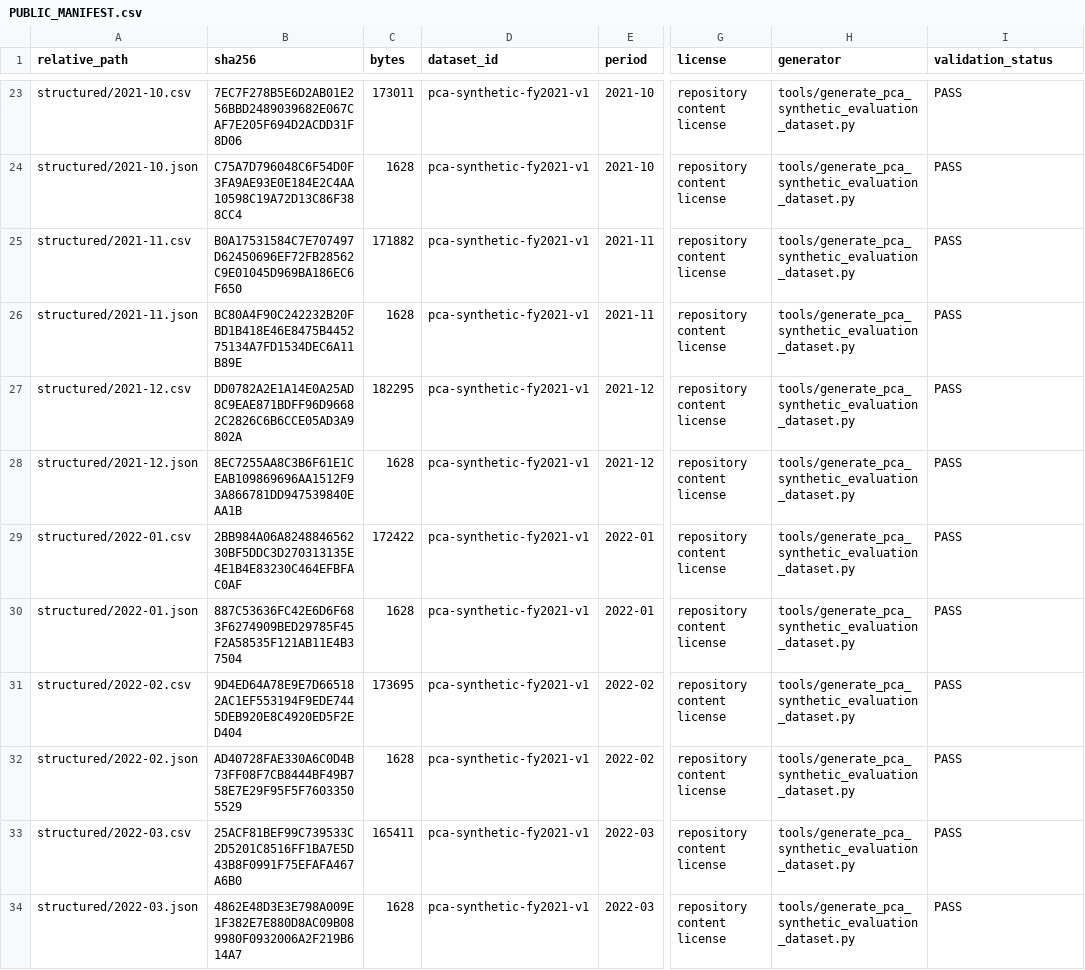
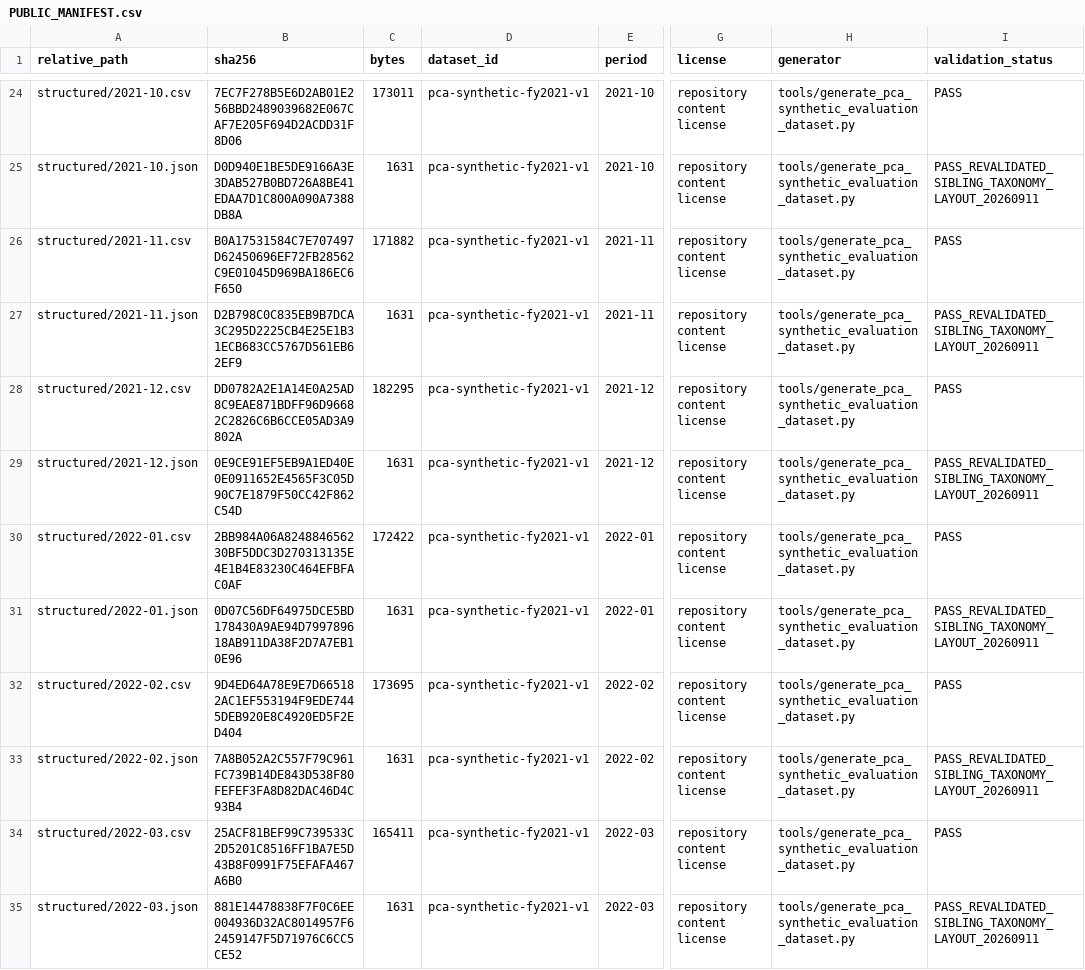
Before and after one commit to pontsoleil/UADC-PoC, a CSV file: instances/evaluation/pca-synthetic-fy2021-v1/manifests/PUBLIC_MANIFEST.csv, drawn as a sheet; only a part is shown, gaps mark what is left out; addresses are those after the commit; the diff covers the shown part only; the diff names each change by its address in the sheet, - before the commit and + after, or states it on an @@ line.

```diff
--- a/instances/evaluation/pca-synthetic-fy2021-v1/manifests/PUBLIC_MANIFEST.csv
+++ b/instances/evaluation/pca-synthetic-fy2021-v1/manifests/PUBLIC_MANIFEST.csv
-B25 (sha256): C75A7D796048C6F54D0F3FA9AE93E0E184E2C4AA10598C19A72D13C86F388CC4
+B25 (sha256): D0D940E1BE5DE9166A3E3DAB527B0BD726A8BE41EDAA7D1C800A090A7388DB8A
-C25 (bytes): 1628
+C25 (bytes): 1631
-I25 (validation_status): PASS
+I25 (validation_status): PASS_REVALIDATED_SIBLING_TAXONOMY_LAYOUT_20260911
-B27 (sha256): BC80A4F90C242232B20FBD1B418E46E8475B445275134A7FD1534DEC6A11B89E
+B27 (sha256): D2B798C0C835EB9B7DCA3C295D2225CB4E25E1B31ECB683CC5767D561EB62EF9
-C27 (bytes): 1628
+C27 (bytes): 1631
-I27 (validation_status): PASS
+I27 (validation_status): PASS_REVALIDATED_SIBLING_TAXONOMY_LAYOUT_20260911
-B29 (sha256): 8EC7255AA8C3B6F61E1CEAB109869696AA1512F93A866781DD947539840EAA1B
+B29 (sha256): 0E9CE91EF5EB9A1ED40E0E0911652E4565F3C05D90C7E1879F50CC42F862C54D
-C29 (bytes): 1628
+C29 (bytes): 1631
-I29 (validation_status): PASS
+I29 (validation_status): PASS_REVALIDATED_SIBLING_TAXONOMY_LAYOUT_20260911
-B31 (sha256): 887C53636FC42E6D6F683F6274909BED29785F45F2A58535F121AB11E4B37504
+B31 (sha256): 0D07C56DF64975DCE5BD178430A9AE94D799789618AB911DA38F2D7A7EB10E96
-C31 (bytes): 1628
+C31 (bytes): 1631
-I31 (validation_status): PASS
+I31 (validation_status): PASS_REVALIDATED_SIBLING_TAXONOMY_LAYOUT_20260911
-B33 (sha256): AD40728FAE330A6C0D4B73FF08F7CB8444BF49B758E7E29F95F5F76033505529
+B33 (sha256): 7A8B052A2C557F79C961FC739B14DE843D538F80FEFEF3FA8D82DAC46D4C93B4
-C33 (bytes): 1628
+C33 (bytes): 1631
-I33 (validation_status): PASS
+I33 (validation_status): PASS_REVALIDATED_SIBLING_TAXONOMY_LAYOUT_20260911
-B35 (sha256): 4862E48D3E3E798A009E1F382E7E880D8AC09B089980F0932006A2F219B614A7
+B35 (sha256): 881E14478838F7F0C6EE004936D32AC8014957F62459147F5D71976C6CC5CE52
-C35 (bytes): 1628
+C35 (bytes): 1631
-I35 (validation_status): PASS
+I35 (validation_status): PASS_REVALIDATED_SIBLING_TAXONOMY_LAYOUT_20260911
```
Also changed, not shown: 1 added row and 31 edited cells elsewhere in this file, 18 other files.
